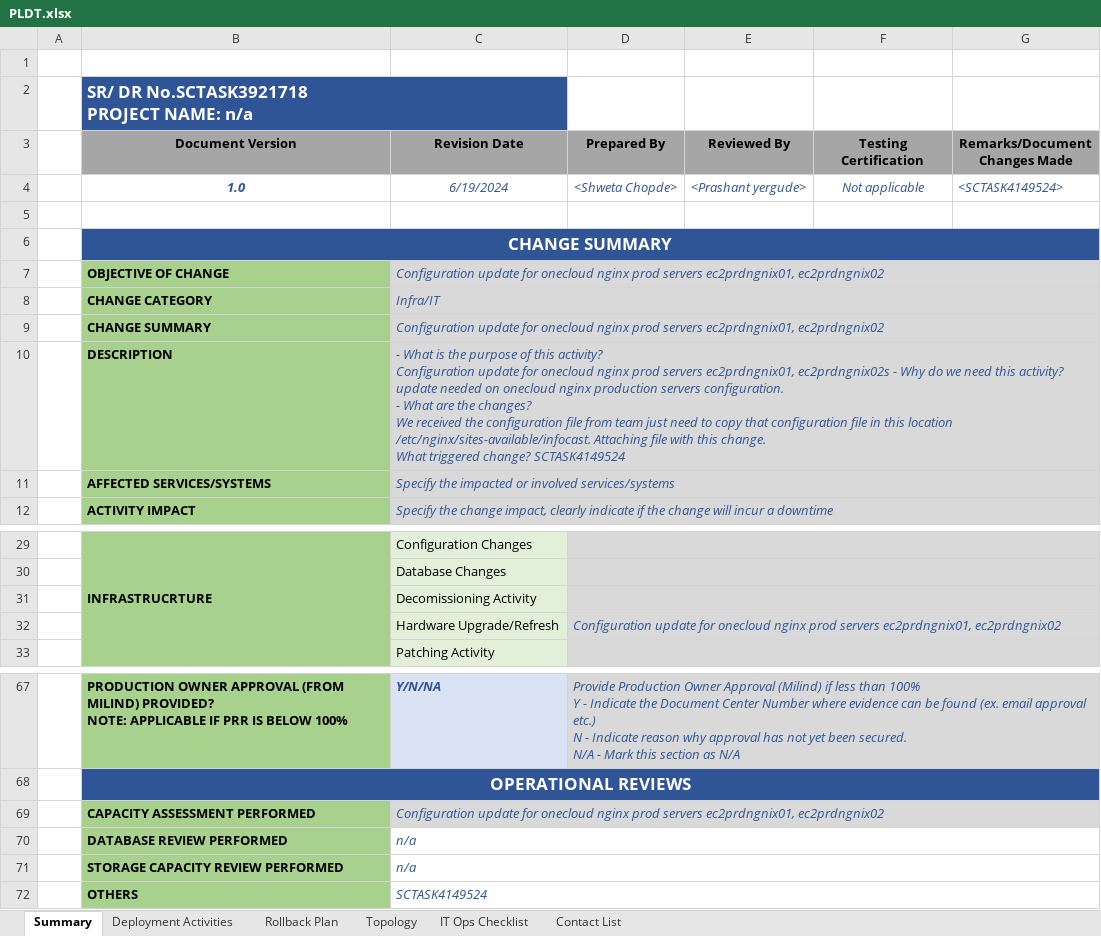
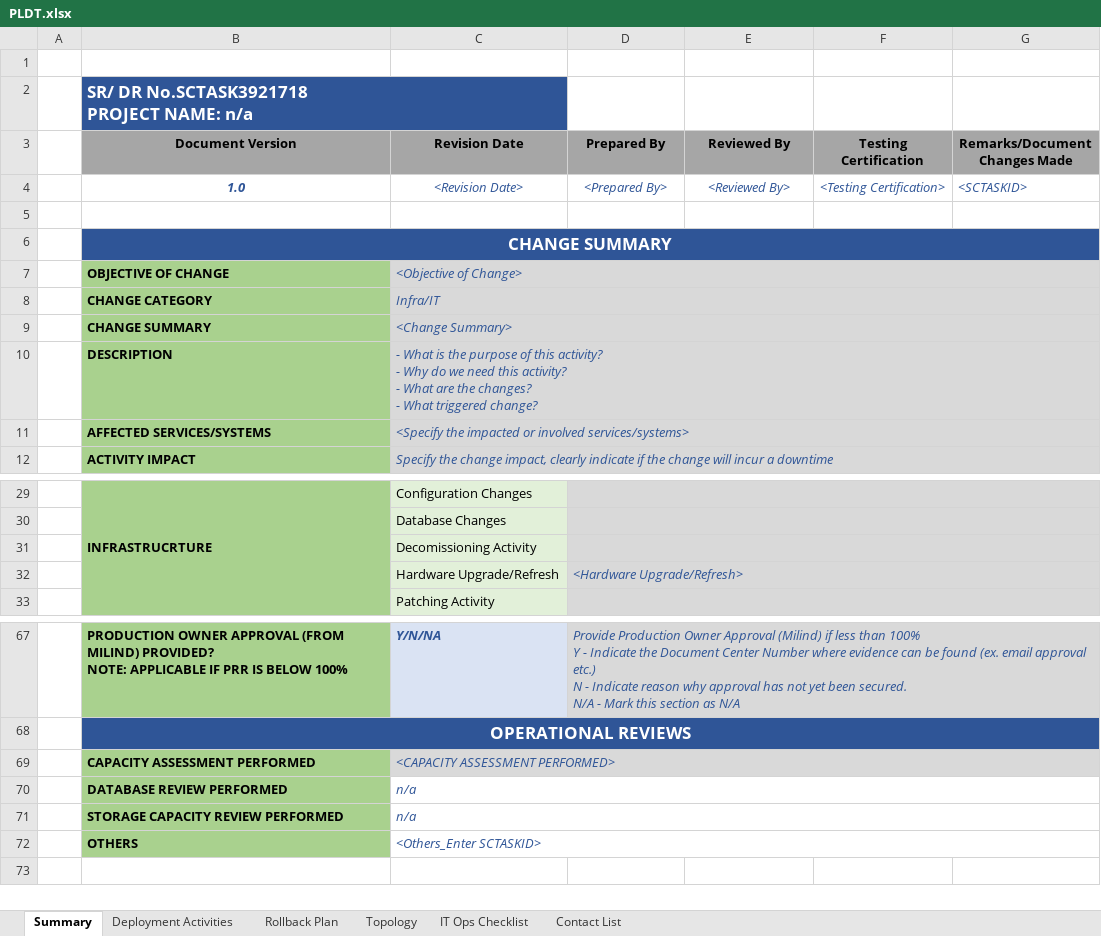
Before and after one commit to suzy1307/changemanagement, an Excel workbook: templates/PLDT.xlsx, sheet Summary, drawn as a sheet; only a part is shown, gaps mark what is left out; values as stored, in another font and other column widths than the file's, no borders; charts and pictures and conditional formats not drawn; removed rows and columns are numbered as before the commit, all else as after; ↵ is a line break in a cell; the diff names each change by its address in the sheet, - before the commit and + after, or states it on an @@ line.

```diff
--- a/templates/PLDT.xlsx (sheet Summary)
+++ b/templates/PLDT.xlsx (sheet Summary)
-row 4:  | 1.0 | 6/19/2024 | <Shweta Chopde> | <Prashant yergude> | Not applicable | <SCTASK4149524>
+row 4:  | 1.0 | <Revision Date> | <Prepared By> | <Reviewed By> | <Testing Certification> | <SCTASKID>
-C7 (Revision Date): Configuration update for onecloud nginx prod servers ec2prdngnix01, ec2prdngnix02
+C7 (Revision Date): <Objective of Change>
-C9 (Revision Date): Configuration update for onecloud nginx prod servers ec2prdngnix01, ec2prdngnix02
+C9 (Revision Date): <Change Summary>
-C10 (Revision Date): …this activity? ↵ Configuration update for onecloud nginx prod servers ec2prdngnix01, ec2prdngnix02s - Why do we need this activity? ↵ update needed on onecloud nginx production servers configuration. ↵ - What are the changes? ↵ We received the configuration file from team just need to copy that configuration file in this location /etc/nginx/sites-available/infocast. Attaching file with this change. ↵ What triggered change? SCTASK4149524
+C10 (Revision Date): …this activity? ↵ - Why do we need this activity? ↵ - What are the changes? ↵ - What triggered change?
-C11 (Revision Date): Specify the impacted or involved services/systems
+C11 (Revision Date): <Specify the impacted or involved services/systems>
-D32 (Prepared By): Configuration update for onecloud nginx prod servers ec2prdngnix01, ec2prdngnix02
+D32 (Prepared By): <Hardware Upgrade/Refresh>
-C69 (Revision Date): Configuration update for onecloud nginx prod servers ec2prdngnix01, ec2prdngnix02
+C69 (Revision Date): <CAPACITY ASSESSMENT PERFORMED>
-C72 (Revision Date): SCTASK4149524
+C72 (Revision Date): <Others_Enter SCTASKID>
```
Also changed, not shown: sheet Deployment Activities, sheet Contact List, sheet Rollback Plan, 1 other file.
